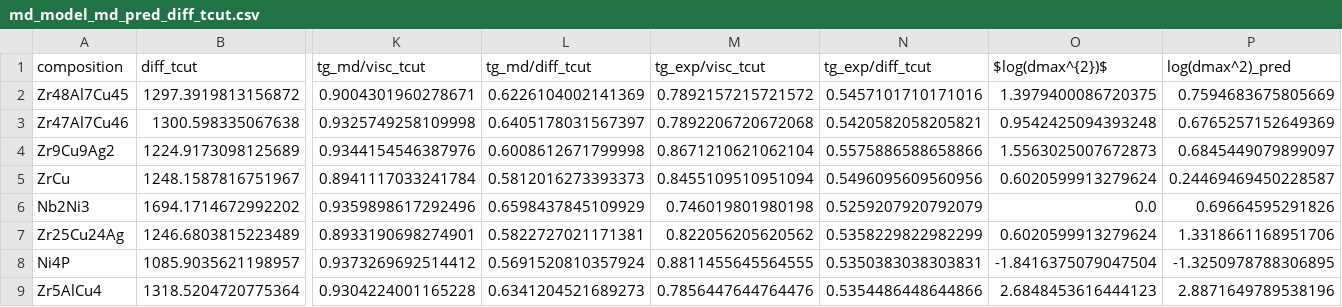
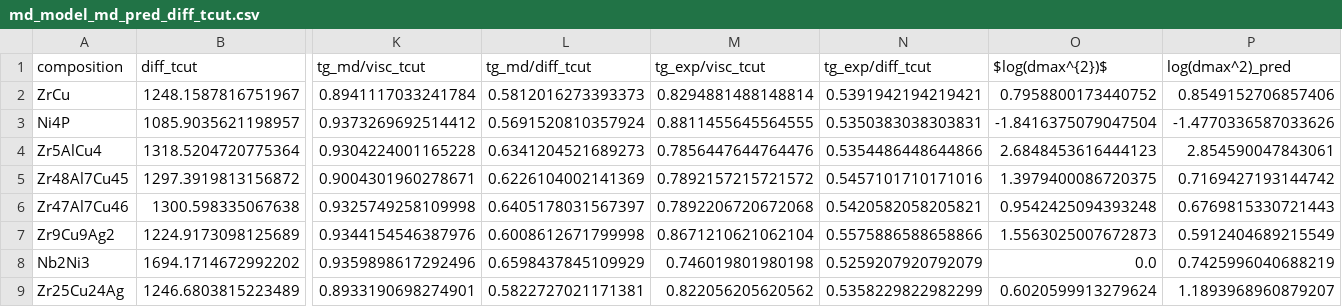
Before and after one commit to leschultz/ml_tstar_tg_tl, a CSV file: ml/visc_diff/data/md_model_md_pred_diff_tcut.csv, drawn as a sheet; only a part is shown, gaps mark what is left out; removed rows and columns are numbered as before the commit, all else as after; rows hold the shown columns only; the diff names each change by its address in the sheet, - before the commit and + after, or states it on an @@ line.

```diff
--- a/ml/visc_diff/data/md_model_md_pred_diff_tcut.csv
+++ b/ml/visc_diff/data/md_model_md_pred_diff_tcut.csv
+row 2: ZrCu | 1248.1587816751967 | 0.8941117033241784 | 0.5812016273393373 | 0.8294881488148814 | 0.5391942194219421 | 0.7958800173440752 | 0.8549152706857406
+row 3: Ni4P | 1085.9035621198957 | 0.9373269692514412 | 0.5691520810357924 | 0.8811455645564555 | 0.5350383038303831 | -1.8416375079047504 | -1.4770336587033626
+row 4: Zr5AlCu4 | 1318.5204720775364 | 0.9304224001165228 | 0.6341204521689273 | 0.7856447644764476 | 0.5354486448644866 | 2.6848453616444123 | 2.854590047843061
-P5 (log(dmax^2)_pred): 0.7594683675805669
+P5 (log(dmax^2)_pred): 0.7169427193144742
-P6 (log(dmax^2)_pred): 0.6765257152649369
+P6 (log(dmax^2)_pred): 0.6769815330721443
-P7 (log(dmax^2)_pred): 0.6845449079899097
+P7 (log(dmax^2)_pred): 0.5912404689215549
-row 5: ZrCu | 1248.1587816751967 | 0.8941117033241784 | 0.5812016273393373 | 0.8455109510951094 | 0.5496095609560956 | 0.6020599913279624 | 0.24469469450228587
-P8 (log(dmax^2)_pred): 0.69664595291826
+P8 (log(dmax^2)_pred): 0.7425996040688219
-P9 (log(dmax^2)_pred): 1.3318661168951706
+P9 (log(dmax^2)_pred): 1.1893968960879207
-row 8: Ni4P | 1085.9035621198957 | 0.9373269692514412 | 0.5691520810357924 | 0.8811455645564555 | 0.5350383038303831 | -1.8416375079047504 | -1.3250978788306895
-row 9: Zr5AlCu4 | 1318.5204720775364 | 0.9304224001165228 | 0.6341204521689273 | 0.7856447644764476 | 0.5354486448644866 | 2.6848453616444123 | 2.8871649789538196
```
Also changed, not shown: ml/visc_diff/data/md_model_md_pred_visc_tcut.csv, 24 other files.
